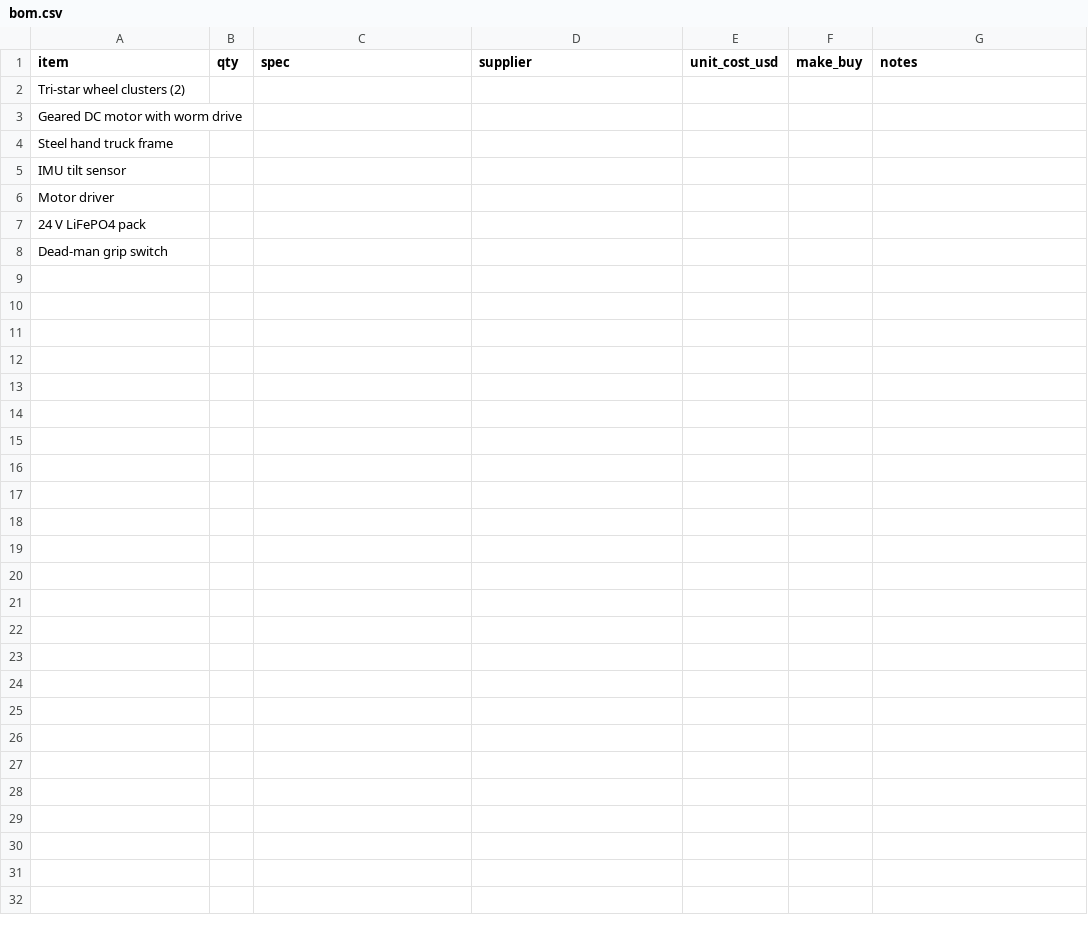
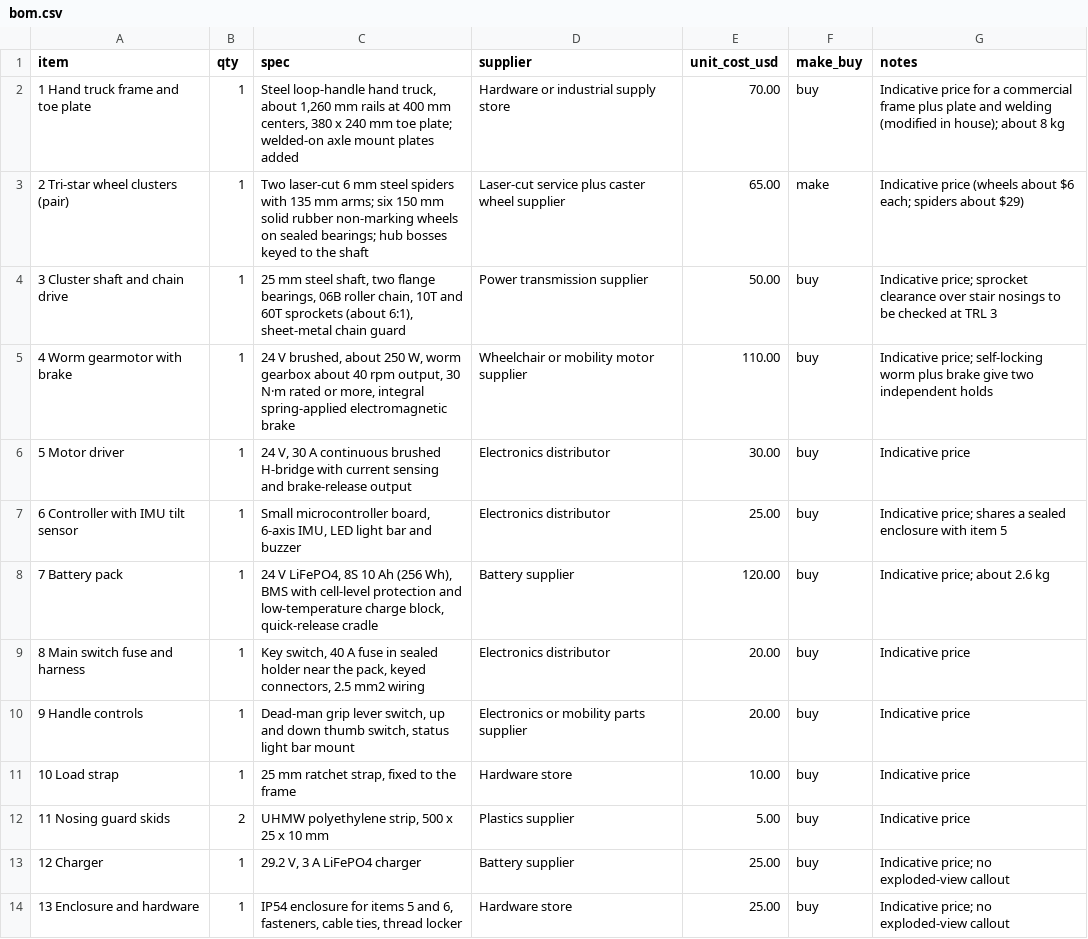
Before and after one commit to BoujeeEnjinia1701/stepclimber, a CSV file: bom/bom.csv, drawn as a sheet; removed rows and columns are numbered as before the commit, all else as after; the diff names each change by its address in the sheet, - before the commit and + after, or states it on an @@ line.

```diff
--- a/bom/bom.csv
+++ b/bom/bom.csv
-row 2: Tri-star wheel clusters (2)
-row 3: Geared DC motor with worm drive
-row 4: Steel hand truck frame
-row 5: IMU tilt sensor
-row 6: Motor driver
-row 7: 24 V LiFePO4 pack
-row 8: Dead-man grip switch
+row 2: 1 Hand truck frame and toe plate | 1 | Steel loop-handle hand truck, about 1,260 mm rails at 400 mm centers, 380 x 240 mm toe plate; welded-on axle mount plates added | Hardware or industrial supply store | 70.00 | buy | Indicative price for a commercial frame plus plate and welding (modified in house); about 8 kg
+row 3: 2 Tri-star wheel clusters (pair) | 1 | Two laser-cut 6 mm steel spiders with 135 mm arms; six 150 mm solid rubber non-marking wheels on sealed bearings; hub bosses keyed to the shaft | Laser-cut service plus caster wheel supplier | 65.00 | make | Indicative price (wheels about $6 each; spiders about $29)
+row 4: 3 Cluster shaft and chain drive | 1 | 25 mm steel shaft, two flange bearings, 06B roller chain, 10T and 60T sprockets (about 6:1), sheet-metal chain guard | Power transmission supplier | 50.00 | buy | Indicative price; sprocket clearance over stair nosings to be checked at TRL 3
+row 5: 4 Worm gearmotor with brake | 1 | 24 V brushed, about 250 W, worm gearbox about 40 rpm output, 30 N·m rated or more, integral spring-applied electromagnetic brake | Wheelchair or mobility motor supplier | 110.00 | buy | Indicative price; self-locking worm plus brake give two independent holds
+row 6: 5 Motor driver | 1 | 24 V, 30 A continuous brushed H-bridge with current sensing and brake-release output | Electronics distributor | 30.00 | buy | Indicative price
+row 7: 6 Controller with IMU tilt sensor | 1 | Small microcontroller board, 6-axis IMU, LED light bar and buzzer | Electronics distributor | 25.00 | buy | Indicative price; shares a sealed enclosure with item 5
+row 8: 7 Battery pack | 1 | 24 V LiFePO4, 8S 10 Ah (256 Wh), BMS with cell-level protection and low-temperature charge block, quick-release cradle | Battery supplier | 120.00 | buy | Indicative price; about 2.6 kg
+row 9: 8 Main switch fuse and harness | 1 | Key switch, 40 A fuse in sealed holder near the pack, keyed connectors, 2.5 mm2 wiring | Electronics distributor | 20.00 | buy | Indicative price
+row 10: 9 Handle controls | 1 | Dead-man grip lever switch, up and down thumb switch, status light bar mount | Electronics or mobility parts supplier | 20.00 | buy | Indicative price
+row 11: 10 Load strap | 1 | 25 mm ratchet strap, fixed to the frame | Hardware store | 10.00 | buy | Indicative price
+row 12: 11 Nosing guard skids | 2 | UHMW polyethylene strip, 500 x 25 x 10 mm | Plastics supplier | 5.00 | buy | Indicative price
+row 13: 12 Charger | 1 | 29.2 V, 3 A LiFePO4 charger | Battery supplier | 25.00 | buy | Indicative price; no exploded-view callout
+row 14: 13 Enclosure and hardware | 1 | IP54 enclosure for items 5 and 6, fasteners, cable ties, thread locker | Hardware store | 25.00 | buy | Indicative price; no exploded-view callout
```
Also changed, not shown: 18 other files.
